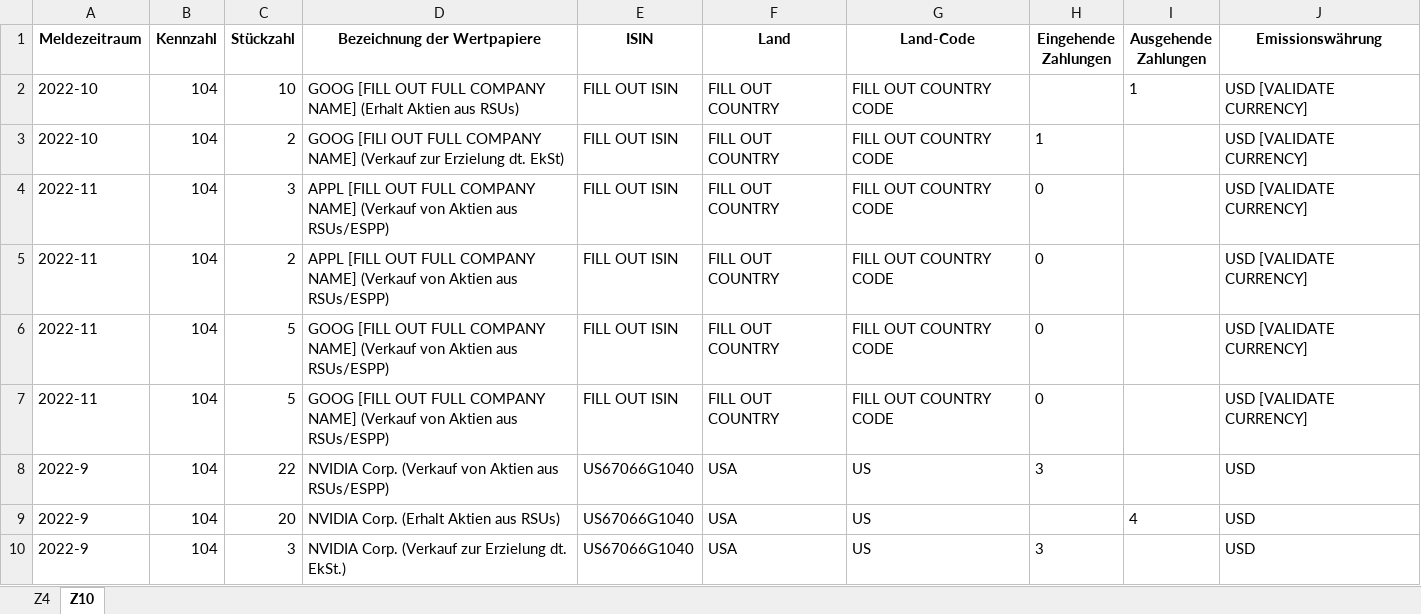
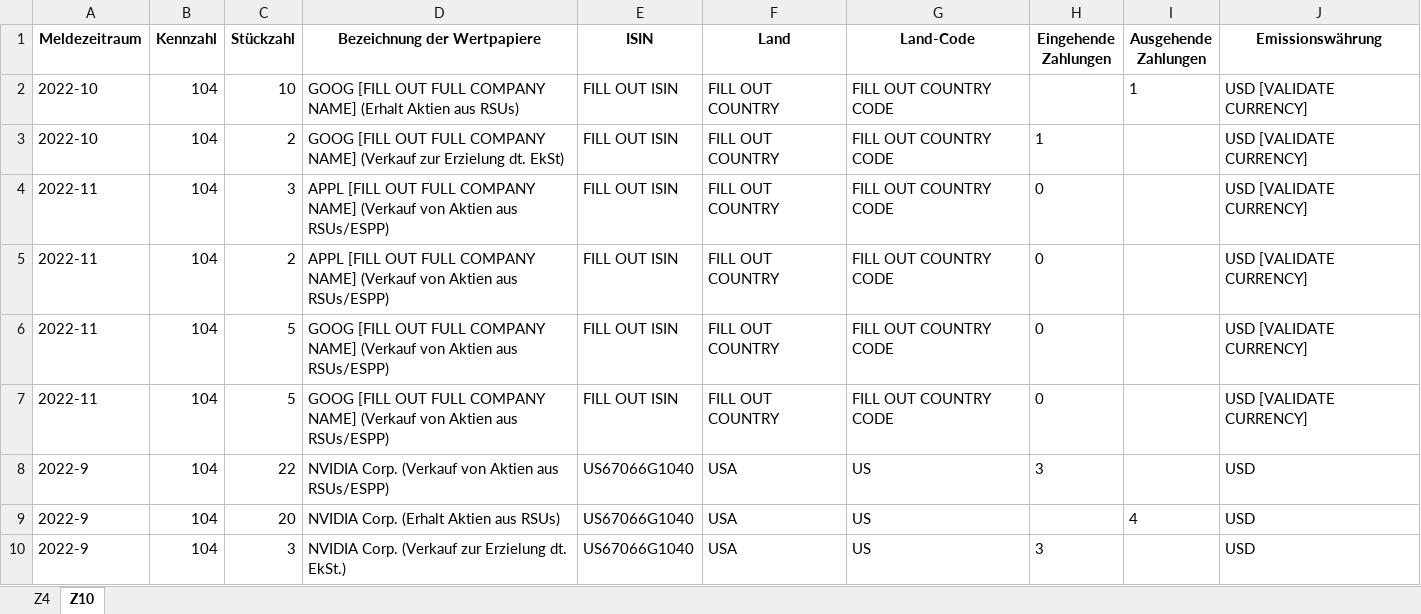
Before and after one commit to stadlmax/pyFIFOtax, an Excel workbook: example/report_2022_awv.xlsx, sheet Z10, drawn as a sheet; only a part is shown; values as stored, in another font and other column widths than the file's, no borders; the diff names each change by its address in the sheet, - before the commit and + after, or states it on an @@ line.

```diff
--- a/example/report_2022_awv.xlsx (sheet Z10)
+++ b/example/report_2022_awv.xlsx (sheet Z10)
-D3 (Bezeichnung der Wertpapiere): GOOG [FILl OUT FULL…
+D3 (Bezeichnung der Wertpapiere): GOOG [FILL OUT FULL…
```
Also changed, not shown: example/report_2022_daily_rates.xlsx, example/report_2022_monthly_rates.xlsx, 4 other files.
